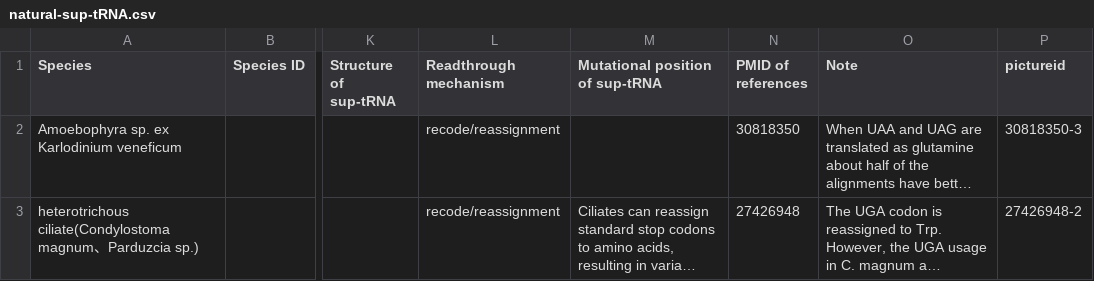
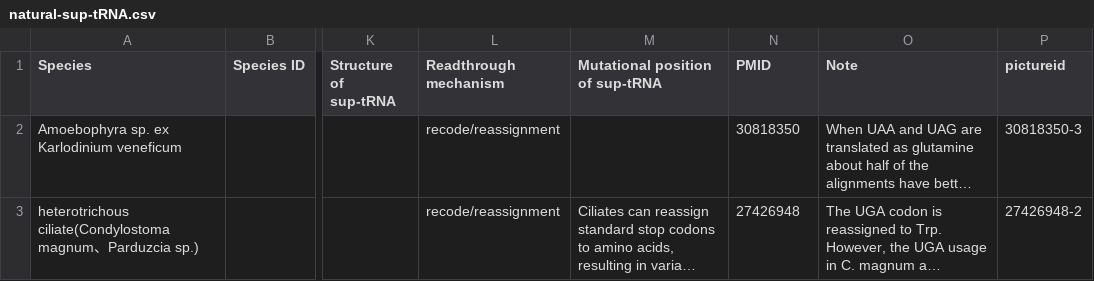
Before and after one commit to Lovelumine/trna-database, a CSV file: data/natural-sup-tRNA.csv, drawn as a sheet; only a part is shown, gaps mark what is left out; long unchanged cells end in …; the diff names each change by its address in the sheet, - before the commit and + after, or states it on an @@ line.

```diff
--- a/data/natural-sup-tRNA.csv
+++ b/data/natural-sup-tRNA.csv
-N1: PMID of references
+N1: PMID
```
Also changed, not shown: 3 other files.
